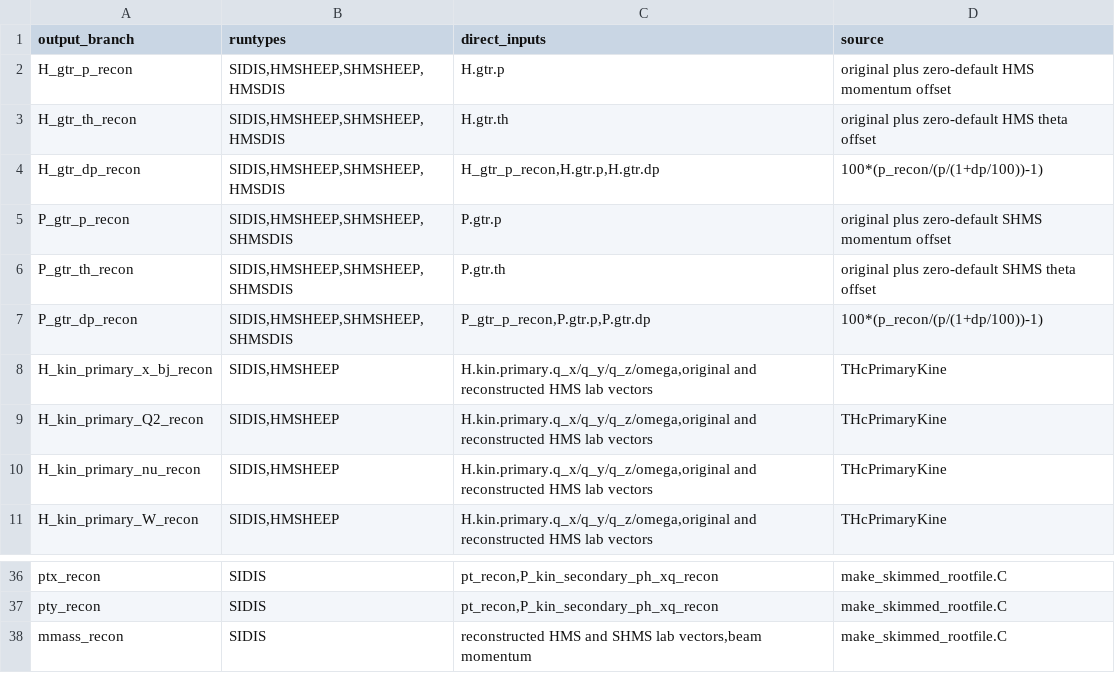
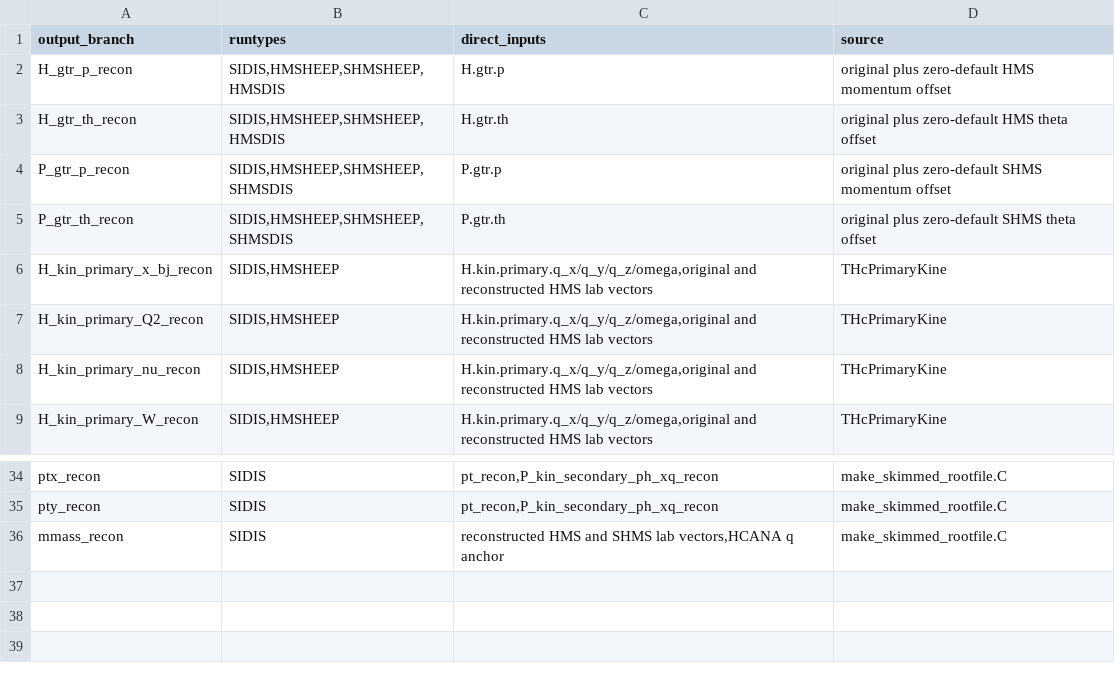
Before and after one commit to rparvez92/hallc_replay_rsidis, a CSV file: AUX_FILES/util/make_skimfiles/recon_branch_dependencies.csv, drawn as a sheet; only a part is shown, gaps mark what is left out.

```diff
--- a/AUX_FILES/util/make_skimfiles/recon_branch_dependencies.csv
+++ b/AUX_FILES/util/make_skimfiles/recon_branch_dependencies.csv
@@ -3,6 +3,4 @@ H_gtr_p_recon,"SIDIS,HMSHEEP,SHMSHEEP,HMSDIS",H.gtr.p,"original plus zero-defaul
 H_gtr_th_recon,"SIDIS,HMSHEEP,SHMSHEEP,HMSDIS",H.gtr.th,"original plus zero-default HMS theta offset"
-H_gtr_dp_recon,"SIDIS,HMSHEEP,SHMSHEEP,HMSDIS","H_gtr_p_recon,H.gtr.p,H.gtr.dp","100*(p_recon/(p/(1+dp/100))-1)"
 P_gtr_p_recon,"SIDIS,HMSHEEP,SHMSHEEP,SHMSDIS",P.gtr.p,"original plus zero-default SHMS momentum offset"
 P_gtr_th_recon,"SIDIS,HMSHEEP,SHMSHEEP,SHMSDIS",P.gtr.th,"original plus zero-default SHMS theta offset"
-P_gtr_dp_recon,"SIDIS,HMSHEEP,SHMSHEEP,SHMSDIS","P_gtr_p_recon,P.gtr.p,P.gtr.dp","100*(p_recon/(p/(1+dp/100))-1)"
 H_kin_primary_x_bj_recon,"SIDIS,HMSHEEP","H.kin.primary.q_x/q_y/q_z/omega,original and reconstructed HMS lab vectors",THcPrimaryKine
@@ -37,2 +35,2 @@ ptx_recon,SIDIS,"pt_recon,P_kin_secondary_ph_xq_recon",make_skimmed_rootfile.C
 pty_recon,SIDIS,"pt_recon,P_kin_secondary_ph_xq_recon",make_skimmed_rootfile.C
-mmass_recon,SIDIS,"reconstructed HMS and SHMS lab vectors,beam momentum",make_skimmed_rootfile.C
+mmass_recon,SIDIS,"reconstructed HMS and SHMS lab vectors,HCANA q anchor",make_skimmed_rootfile.C
```
Also changed, not shown: 4 other files.
